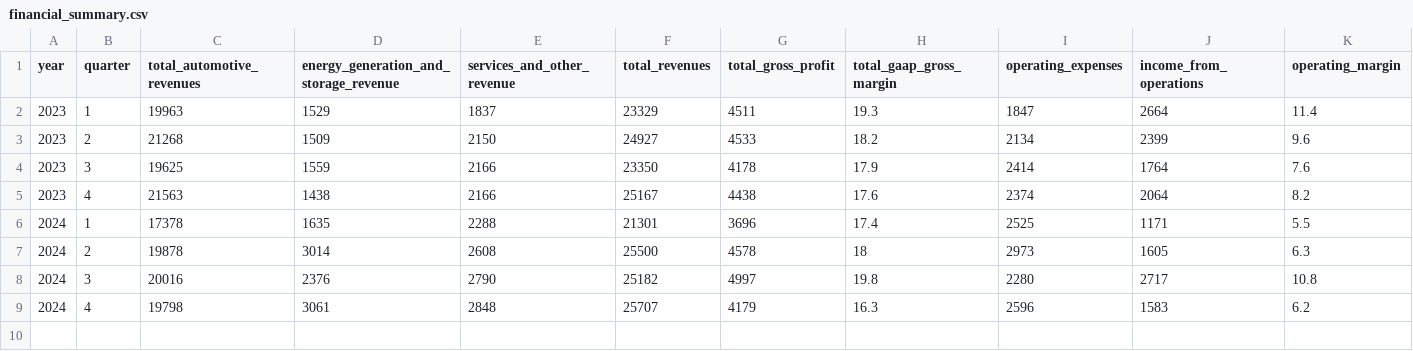
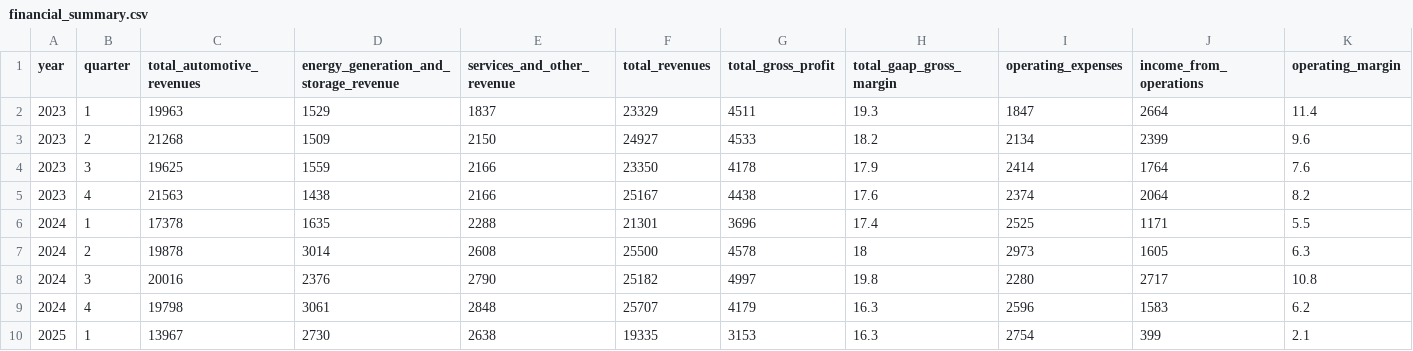
Before and after one commit to firedevs-team/tesla-data, a CSV file: earning_calls/tesla/financial_summary.csv, drawn as a sheet; only a part is shown; rows hold the shown columns only; the diff names each change by its address in the sheet, - before the commit and + after, or states it on an @@ line.

Commit message:
feature(earning_call_tesla): added shareholder deck for q1 25

```diff
--- a/earning_calls/tesla/financial_summary.csv
+++ b/earning_calls/tesla/financial_summary.csv
+row 10: 2025 | 1 | 13967 | 2730 | 2638 | 19335 | 3153 | 16.3 | 2754 | 399 | 2.1
```
Also changed, not shown: earning_calls/tesla/operational_summary.csv, 1 other file.
